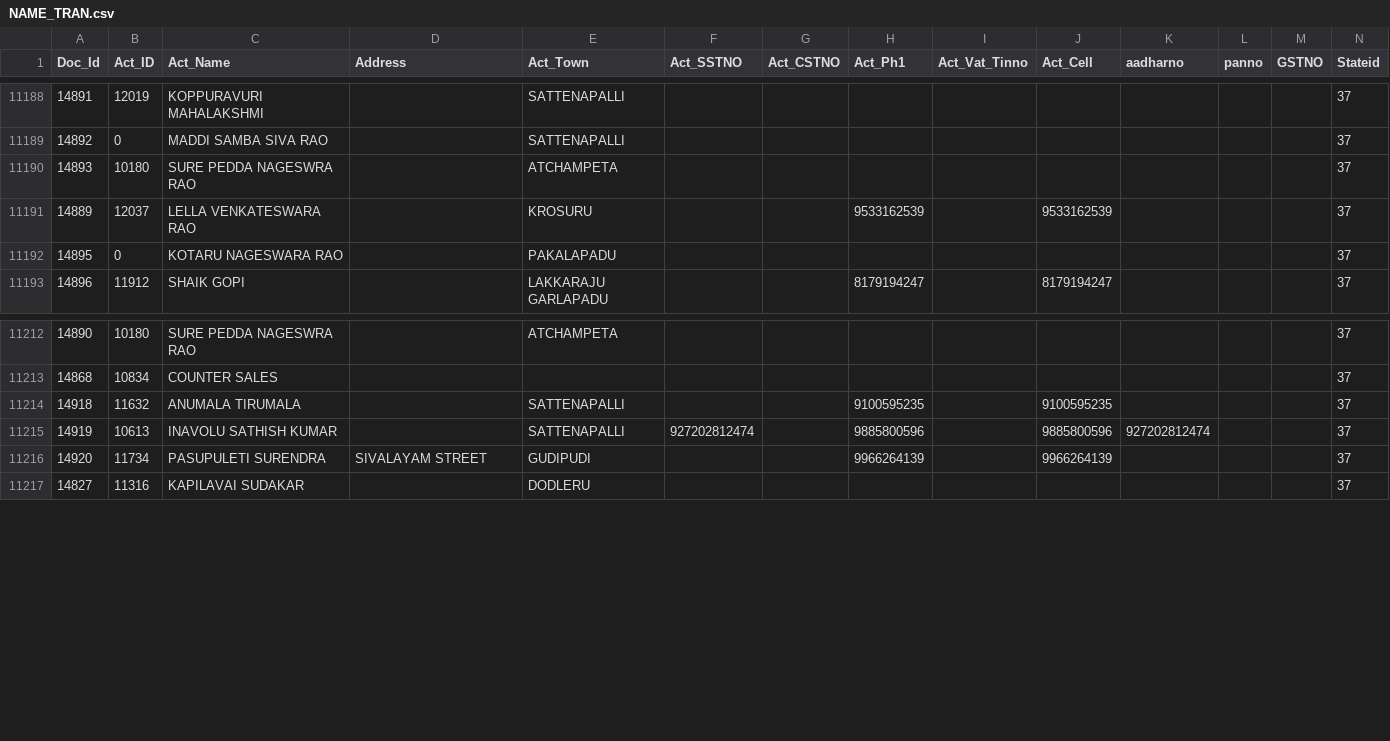
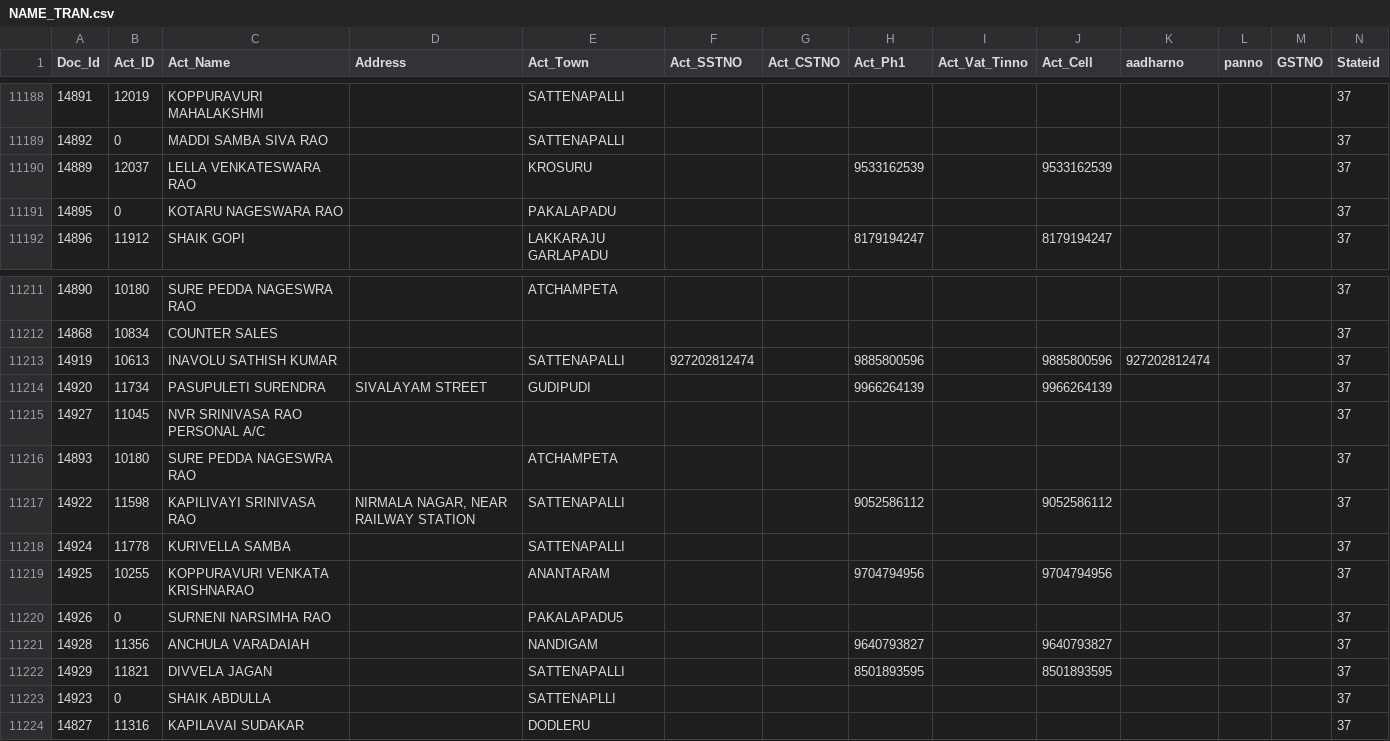
Before and after one commit to krishnasai-narayana/3goils, a CSV file: data/NAME_TRAN.csv, drawn as a sheet; only a part is shown, gaps mark what is left out; removed rows and columns are numbered as before the commit, all else as after; rows hold the shown columns only; the diff names each change by its address in the sheet, - before the commit and + after, or states it on an @@ line.

Commit message:
Data update: 27-11-2026

```diff
--- a/data/NAME_TRAN.csv
+++ b/data/NAME_TRAN.csv
-row 11214: 14918 | 11632 | ANUMALA TIRUMALA |  | SATTENAPALLI |  |  | 9100595235 |  | 9100595235 |  |  |  | 37
+row 11215: 14927 | 11045 | NVR SRINIVASA RAO PERSONAL A/C |  |  |  |  |  |  |  |  |  |  | 37
@@ row 11190 moved to row 11216: 14893 @@
+row 11217: 14922 | 11598 | KAPILIVAYI SRINIVASA RAO | NIRMALA NAGAR, NEAR RAILWAY STATION | SATTENAPALLI |  |  | 9052586112 |  | 9052586112 |  |  |  | 37
+row 11218: 14924 | 11778 | KURIVELLA SAMBA |  | SATTENAPALLI |  |  |  |  |  |  |  |  | 37
+row 11219: 14925 | 10255 | KOPPURAVURI VENKATA KRISHNARAO |  | ANANTARAM |  |  | 9704794956 |  | 9704794956 |  |  |  | 37
+row 11220: 14926 | 0 | SURNENI NARSIMHA RAO |  | PAKALAPADU5 |  |  |  |  |  |  |  |  | 37
+row 11221: 14928 | 11356 | ANCHULA VARADAIAH |  | NANDIGAM |  |  | 9640793827 |  | 9640793827 |  |  |  | 37
+row 11222: 14929 | 11821 | DIVVELA JAGAN |  | SATTENAPALLI |  |  | 8501893595 |  | 8501893595 |  |  |  | 37
+row 11223: 14923 | 0 | SHAIK ABDULLA |  | SATTENAPLLI |  |  |  |  |  |  |  |  | 37
```
Also changed, not shown: data/CreditCard.csv, data/Doc_MaxId.csv, 7 other files.
